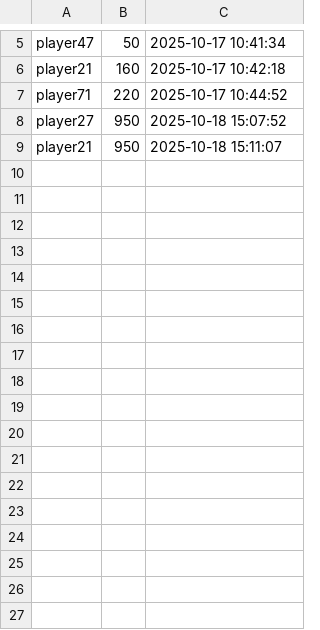
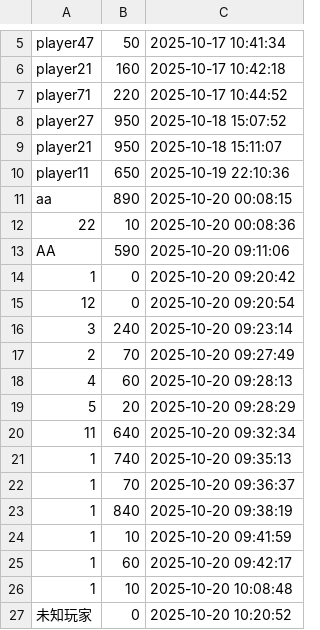
Before and after one commit to LucyDuan05/aircraft_game, a CSV file: score_records.csv, drawn as a sheet; only a part is shown, gaps mark what is left out; the diff names each change by its address in the sheet, - before the commit and + after, or states it on an @@ line.

```diff
--- a/score_records.csv
+++ b/score_records.csv
+row 10: player11 | 650 | 2025-10-19 22:10:36
+row 11: aa | 890 | 2025-10-20 00:08:15
+row 12: 22 | 10 | 2025-10-20 00:08:36
+row 13: AA | 590 | 2025-10-20 09:11:06
+row 14: 1 | 0 | 2025-10-20 09:20:42
+row 15: 12 | 0 | 2025-10-20 09:20:54
+row 16: 3 | 240 | 2025-10-20 09:23:14
+row 17: 2 | 70 | 2025-10-20 09:27:49
+row 18: 4 | 60 | 2025-10-20 09:28:13
+row 19: 5 | 20 | 2025-10-20 09:28:29
+row 20: 11 | 640 | 2025-10-20 09:32:34
+row 21: 1 | 740 | 2025-10-20 09:35:13
+row 22: 1 | 70 | 2025-10-20 09:36:37
+row 23: 1 | 840 | 2025-10-20 09:38:19
+row 24: 1 | 10 | 2025-10-20 09:41:59
+row 25: 1 | 60 | 2025-10-20 09:42:17
+row 26: 1 | 10 | 2025-10-20 10:08:48
+row 27: 未知玩家 | 0 | 2025-10-20 10:20:52
```
Also changed, not shown: 10 other files.
